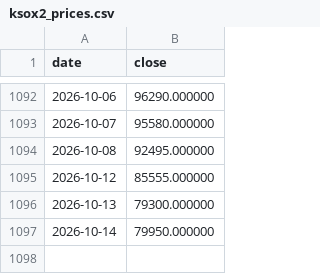
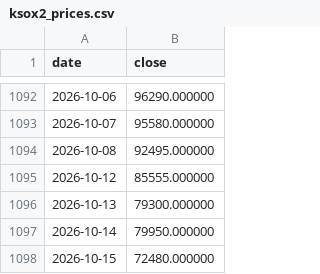
Before and after one commit to malafonges-commits/ksox2-signal, a CSV file: ksox2_prices.csv, drawn as a sheet; only a part is shown, gaps mark what is left out; the diff names each change by its address in the sheet, - before the commit and + after, or states it on an @@ line.

```diff
--- a/ksox2_prices.csv
+++ b/ksox2_prices.csv
+row 1098: 2026-10-15 | 72480.000000
```
Also changed, not shown: ksox2_history.csv, 1 other file.
